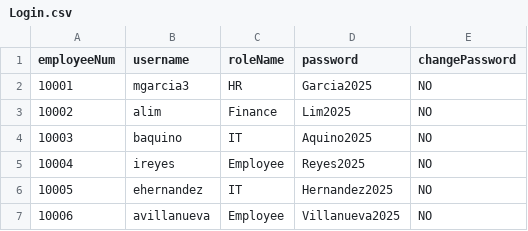
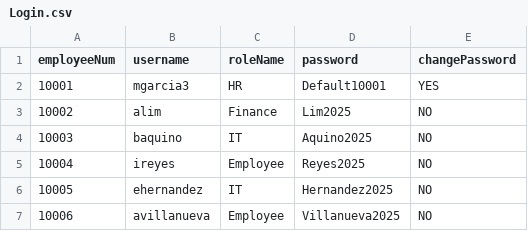
Before and after one commit to shekinahjabez/Terminal-Assessment-MotorPH-Payroll-System-OOP, a CSV file: src/data9/Login.csv, drawn as a sheet.

```diff
--- a/src/data9/Login.csv
+++ b/src/data9/Login.csv
@@ -1,3 +1,3 @@
 employeeNum,username,roleName,password,changePassword
-10001,mgarcia3,HR,Garcia2025,NO
+10001,mgarcia3,HR,Default10001,YES
 10002,alim,Finance,Lim2025,NO
```
Also changed, not shown: 4 other files.
